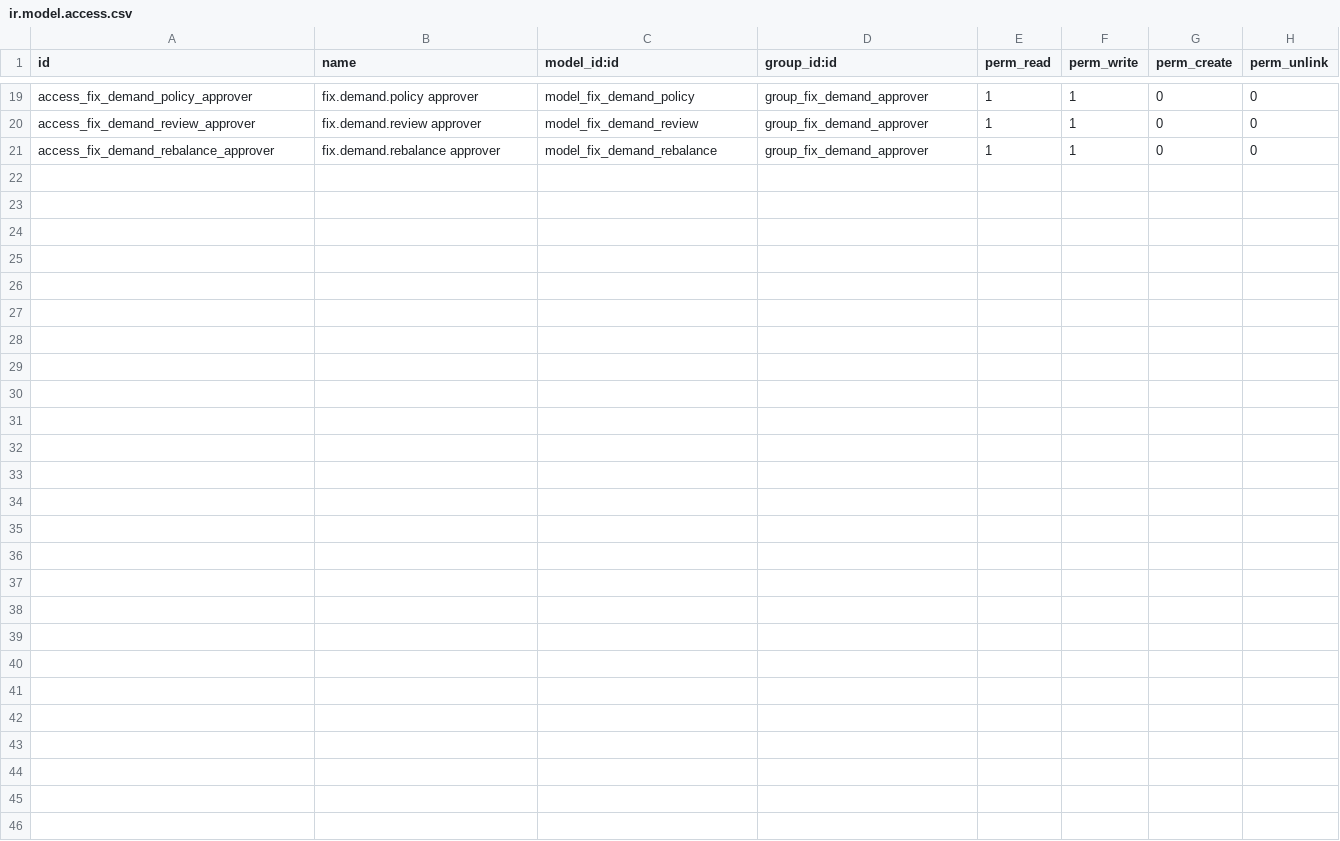
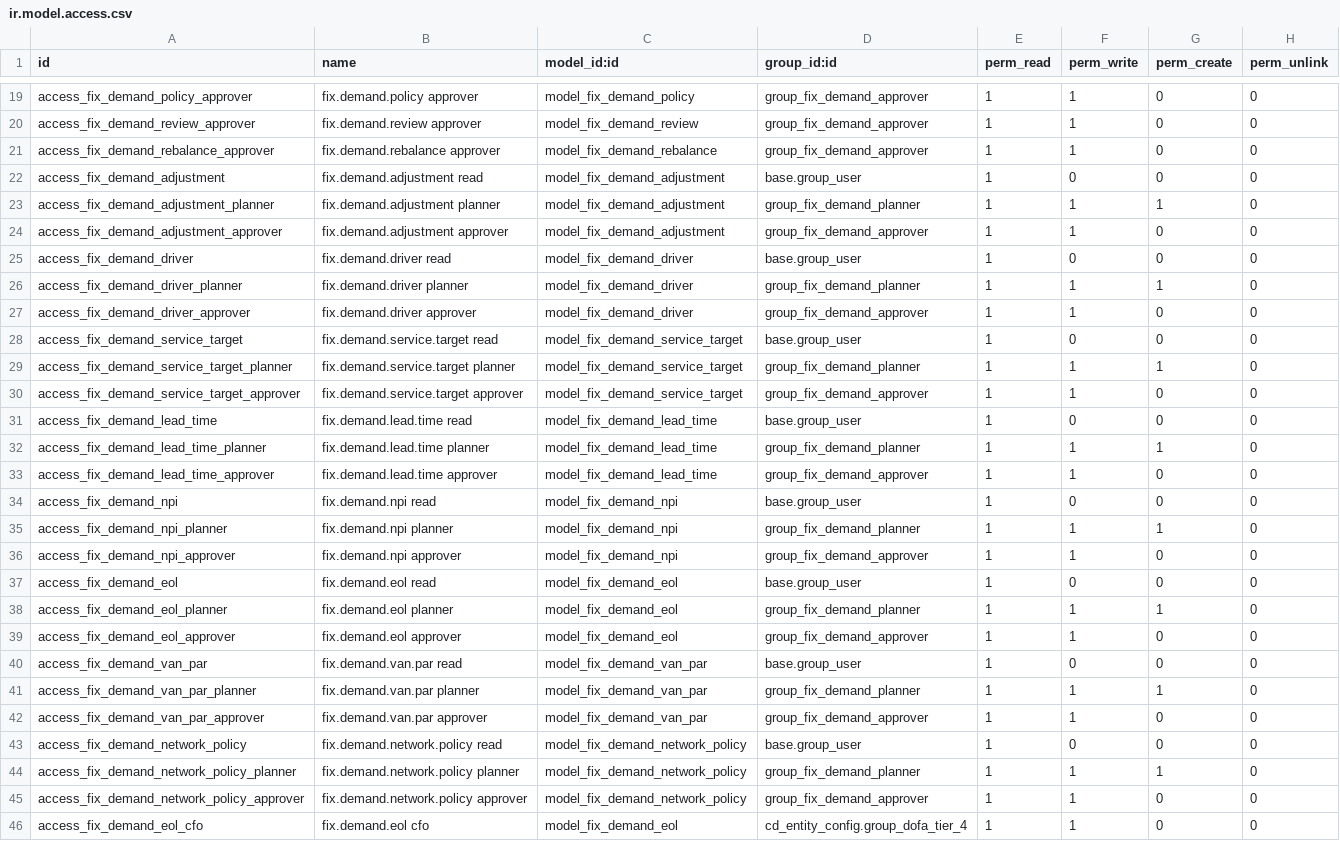
Before and after one commit to maz279/1000fix_new_erp_system, a CSV file: 1000_fix_codebase/addons/domain/e_supply_chain/cd_demand_plan/security/ir.model.access.csv, drawn as a sheet; only a part is shown, gaps mark what is left out; the diff names each change by its address in the sheet, - before the commit and + after, or states it on an @@ line.

```diff
--- a/1000_fix_codebase/addons/domain/e_supply_chain/cd_demand_plan/security/ir.model.access.csv
+++ b/1000_fix_codebase/addons/domain/e_supply_chain/cd_demand_plan/security/ir.model.access.csv
+row 22: access_fix_demand_adjustment | fix.demand.adjustment read | model_fix_demand_adjustment | base.group_user | 1 | 0 | 0 | 0
+row 23: access_fix_demand_adjustment_planner | fix.demand.adjustment planner | model_fix_demand_adjustment | group_fix_demand_planner | 1 | 1 | 1 | 0
+row 24: access_fix_demand_adjustment_approver | fix.demand.adjustment approver | model_fix_demand_adjustment | group_fix_demand_approver | 1 | 1 | 0 | 0
+row 25: access_fix_demand_driver | fix.demand.driver read | model_fix_demand_driver | base.group_user | 1 | 0 | 0 | 0
+row 26: access_fix_demand_driver_planner | fix.demand.driver planner | model_fix_demand_driver | group_fix_demand_planner | 1 | 1 | 1 | 0
+row 27: access_fix_demand_driver_approver | fix.demand.driver approver | model_fix_demand_driver | group_fix_demand_approver | 1 | 1 | 0 | 0
+row 28: access_fix_demand_service_target | fix.demand.service.target read | model_fix_demand_service_target | base.group_user | 1 | 0 | 0 | 0
+row 29: access_fix_demand_service_target_planner | fix.demand.service.target planner | model_fix_demand_service_target | group_fix_demand_planner | 1 | 1 | 1 | 0
+row 30: access_fix_demand_service_target_approver | fix.demand.service.target approver | model_fix_demand_service_target | group_fix_demand_approver | 1 | 1 | 0 | 0
+row 31: access_fix_demand_lead_time | fix.demand.lead.time read | model_fix_demand_lead_time | base.group_user | 1 | 0 | 0 | 0
+row 32: access_fix_demand_lead_time_planner | fix.demand.lead.time planner | model_fix_demand_lead_time | group_fix_demand_planner | 1 | 1 | 1 | 0
+row 33: access_fix_demand_lead_time_approver | fix.demand.lead.time approver | model_fix_demand_lead_time | group_fix_demand_approver | 1 | 1 | 0 | 0
+row 34: access_fix_demand_npi | fix.demand.npi read | model_fix_demand_npi | base.group_user | 1 | 0 | 0 | 0
+row 35: access_fix_demand_npi_planner | fix.demand.npi planner | model_fix_demand_npi | group_fix_demand_planner | 1 | 1 | 1 | 0
+row 36: access_fix_demand_npi_approver | fix.demand.npi approver | model_fix_demand_npi | group_fix_demand_approver | 1 | 1 | 0 | 0
+row 37: access_fix_demand_eol | fix.demand.eol read | model_fix_demand_eol | base.group_user | 1 | 0 | 0 | 0
+row 38: access_fix_demand_eol_planner | fix.demand.eol planner | model_fix_demand_eol | group_fix_demand_planner | 1 | 1 | 1 | 0
+row 39: access_fix_demand_eol_approver | fix.demand.eol approver | model_fix_demand_eol | group_fix_demand_approver | 1 | 1 | 0 | 0
+row 40: access_fix_demand_van_par | fix.demand.van.par read | model_fix_demand_van_par | base.group_user | 1 | 0 | 0 | 0
+row 41: access_fix_demand_van_par_planner | fix.demand.van.par planner | model_fix_demand_van_par | group_fix_demand_planner | 1 | 1 | 1 | 0
+row 42: access_fix_demand_van_par_approver | fix.demand.van.par approver | model_fix_demand_van_par | group_fix_demand_approver | 1 | 1 | 0 | 0
+row 43: access_fix_demand_network_policy | fix.demand.network.policy read | model_fix_demand_network_policy | base.group_user | 1 | 0 | 0 | 0
+row 44: access_fix_demand_network_policy_planner | fix.demand.network.policy planner | model_fix_demand_network_policy | group_fix_demand_planner | 1 | 1 | 1 | 0
+row 45: access_fix_demand_network_policy_approver | fix.demand.network.policy approver | model_fix_demand_network_policy | group_fix_demand_approver | 1 | 1 | 0 | 0
+row 46: access_fix_demand_eol_cfo | fix.demand.eol cfo | model_fix_demand_eol | cd_entity_config.group_dofa_tier_4 | 1 | 1 | 0 | 0
```
Also changed, not shown: 12 other files.
